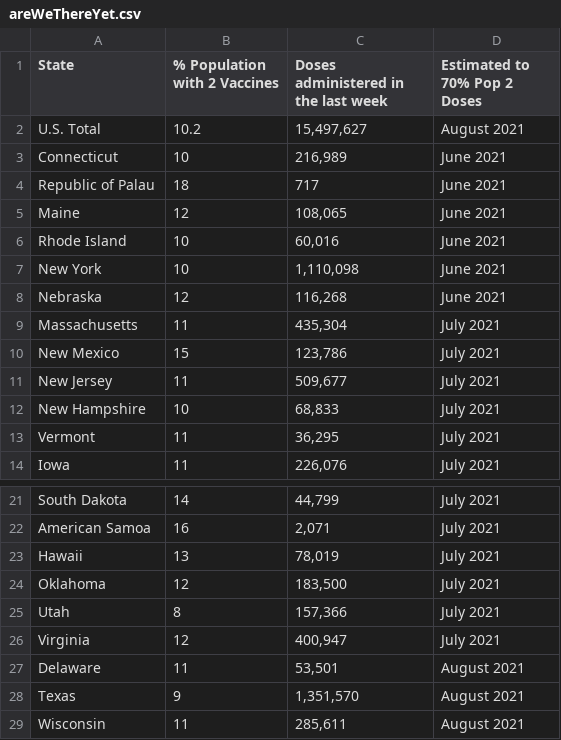
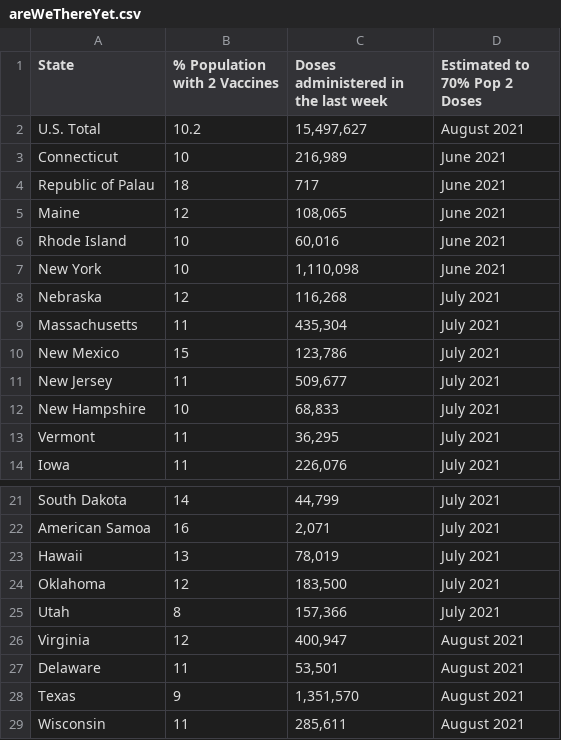
Before and after one commit to anesta95/veryWellVaccineDataTracker, a CSV file: chartData/areWeThereYet.csv, drawn as a sheet; only a part is shown, gaps mark what is left out.

Commit message:
Commiting cdc vaccine data as of 03/12/2021 14:56:01

```diff
--- a/chartData/areWeThereYet.csv
+++ b/chartData/areWeThereYet.csv
@@ -7,3 +7,3 @@ Rhode Island,10,"   60,016",June 2021
 New York,10,"1,110,098",June 2021
-Nebraska,12,"  116,268",June 2021
+Nebraska,12,"  116,268",July 2021
 Massachusetts,11,"  435,304",July 2021
@@ -25,3 +25,3 @@ Oklahoma,12,"  183,500",July 2021
 Utah,8,"  157,366",July 2021
-Virginia,12,"  400,947",July 2021
+Virginia,12,"  400,947",August 2021
 Delaware,11,"   53,501",August 2021
```
Also changed, not shown: 2 other files.
